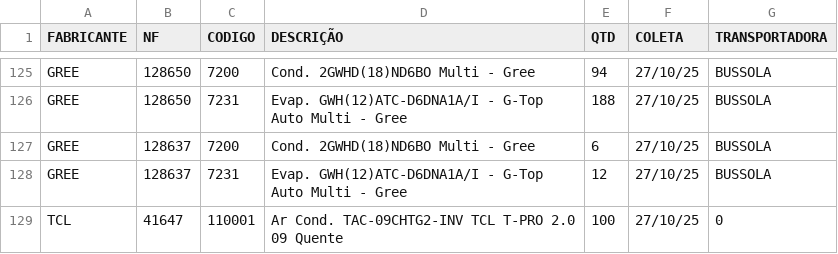
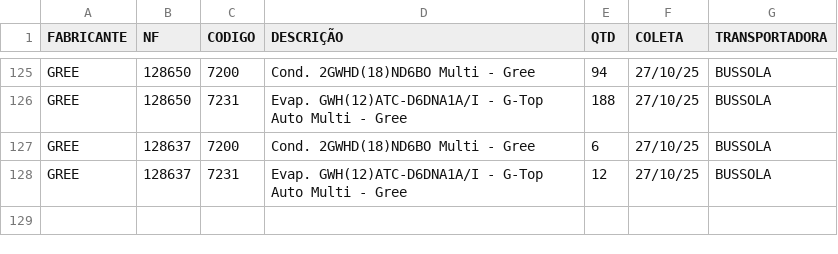
Before and after one commit to discomerciologistica/agendamentos, a CSV file: nfsfaturadassemagendamento.csv, drawn as a sheet; only a part is shown, gaps mark what is left out; the diff names each change by its address in the sheet, - before the commit and + after, or states it on an @@ line.

Commit message:
Update nfsfaturadassemagendamento.csv

```diff
--- a/nfsfaturadassemagendamento.csv
+++ b/nfsfaturadassemagendamento.csv
-row 129: TCL | 41647 | 110001 | Ar Cond. TAC-09CHTG2-INV TCL T-PRO 2.0 09 Quente | 100 | 27/10/25 | 0
```
